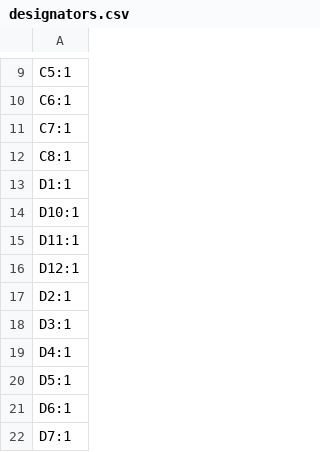
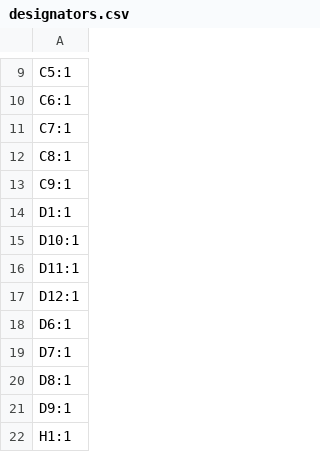
Before and after one commit to Ymit24/prandtl-hardware, a CSV file: production/designators.csv, drawn as a sheet; only a part is shown, gaps mark what is left out; the shorter side is filled out with more unchanged rows.

```diff
--- a/production/designators.csv
+++ b/production/designators.csv
@@ -12,2 +12,3 @@ C7:1
 C8:1
+C9:1
 D1:1
@@ -16,6 +17,2 @@ D11:1
 D12:1
-D2:1
-D3:1
-D4:1
-D5:1
 D6:1
```
Also changed, not shown: production/bom.csv, production/positions.csv, 12 other files.
